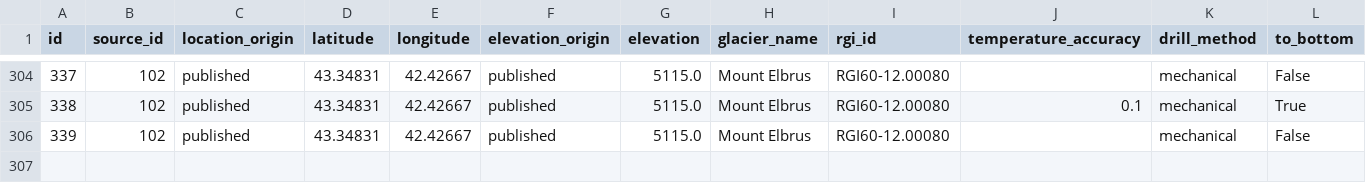
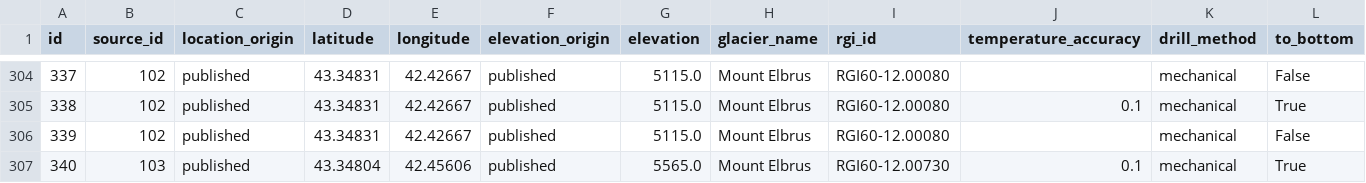
Before and after one commit to mjacqu/glenglat, a CSV file: data/borehole.csv, drawn as a sheet; only a part is shown, gaps mark what is left out; rows hold the shown columns only; the diff names each change by its address in the sheet, - before the commit and + after, or states it on an @@ line.

Commit message:
Add Mount Elbrus borehole from Mikhalenko 2021

```diff
--- a/data/borehole.csv
+++ b/data/borehole.csv
+row 307: 340 | 103 | published | 43.34804 | 42.45606 | published | 5565.0 | Mount Elbrus | RGI60-12.00730 | 0.1 | mechanical | True
```
Also changed, not shown: data/measurement.csv, data/profile.csv, 3 other files.
